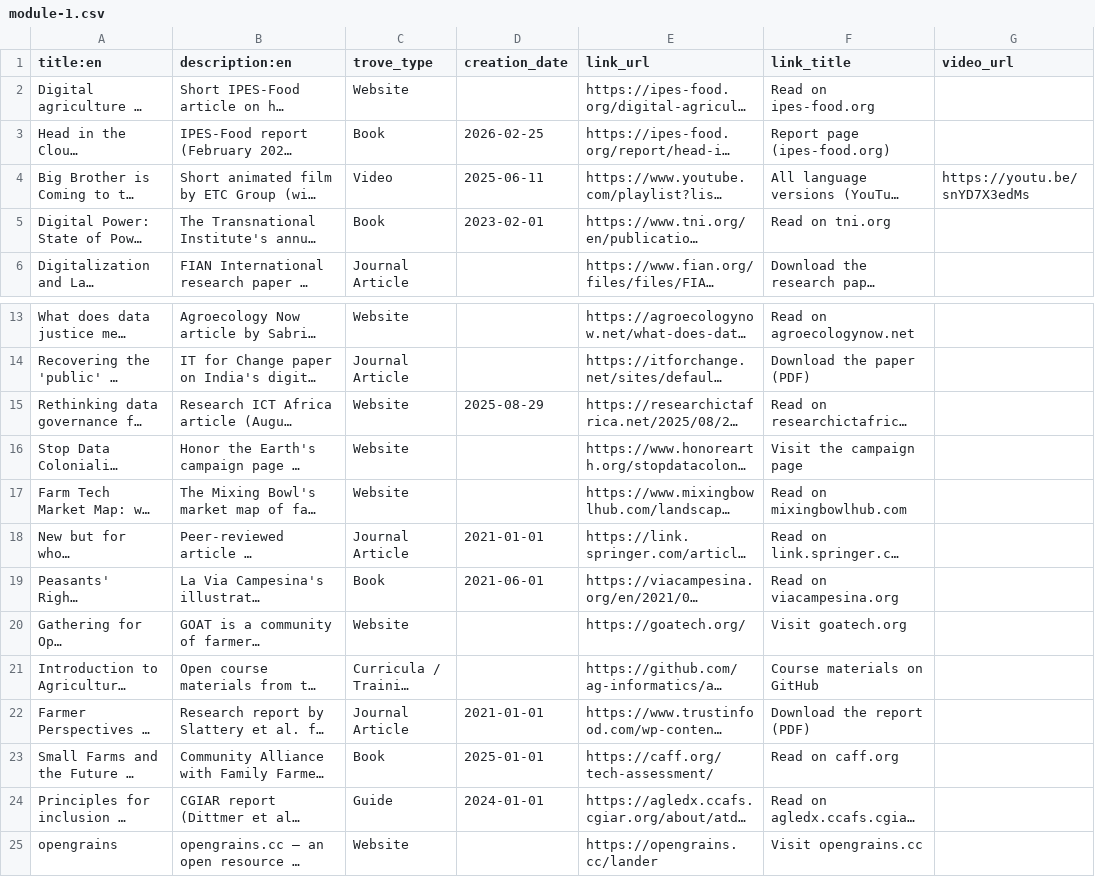
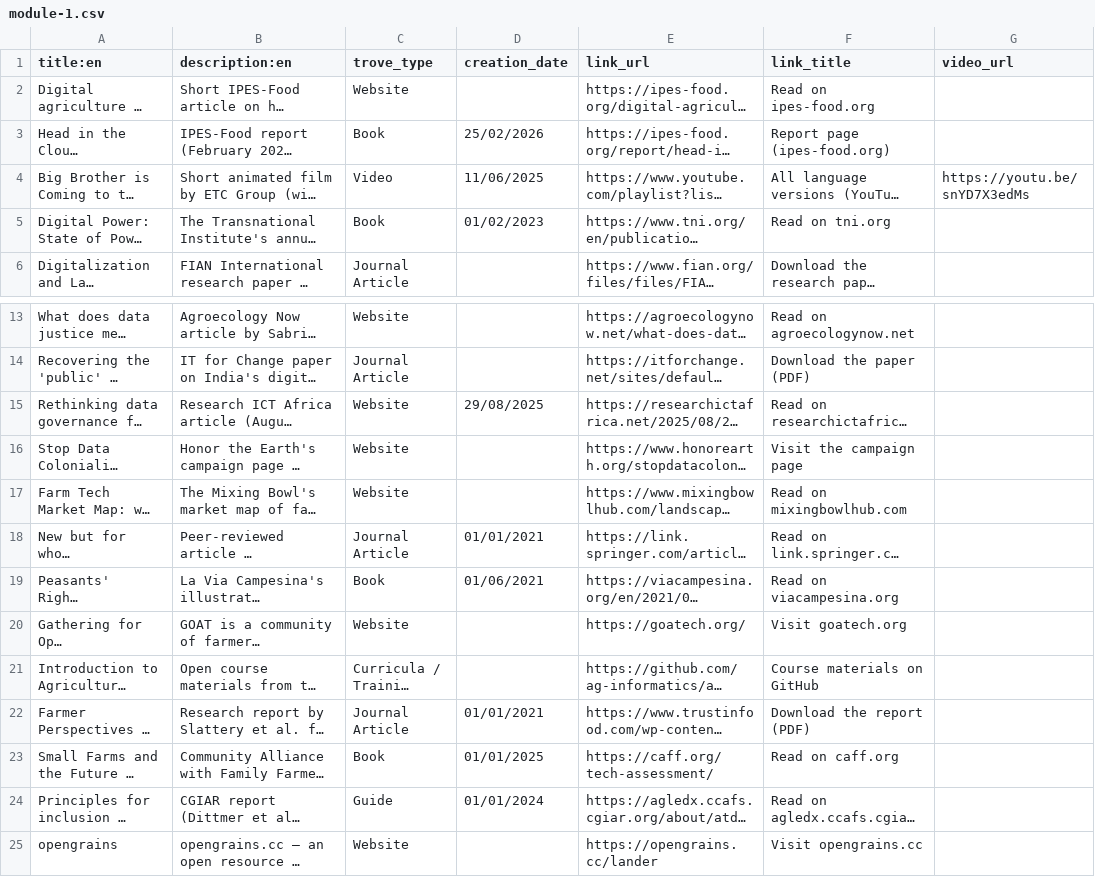
Before and after one commit to stats4sd/digital-sovereignty-library, a CSV file: database/curriculum/troves/module-1.csv, drawn as a sheet; only a part is shown, gaps mark what is left out; long unchanged cells end in …; the diff names each change by its address in the sheet, - before the commit and + after, or states it on an @@ line.

```diff
--- a/database/curriculum/troves/module-1.csv
+++ b/database/curriculum/troves/module-1.csv
-D3 (creation_date): 2026-02-25
+D3 (creation_date): 25/02/2026
-D4 (creation_date): 2025-06-11
+D4 (creation_date): 11/06/2025
-D5 (creation_date): 2023-02-01
+D5 (creation_date): 01/02/2023
-D15 (creation_date): 2025-08-29
+D15 (creation_date): 29/08/2025
-D18 (creation_date): 2021-01-01
+D18 (creation_date): 01/01/2021
-D19 (creation_date): 2021-06-01
+D19 (creation_date): 01/06/2021
-D22 (creation_date): 2021-01-01
+D22 (creation_date): 01/01/2021
-D23 (creation_date): 2025-01-01
+D23 (creation_date): 01/01/2025
-D24 (creation_date): 2024-01-01
+D24 (creation_date): 01/01/2024
```
Also changed, not shown: 24 other files.
